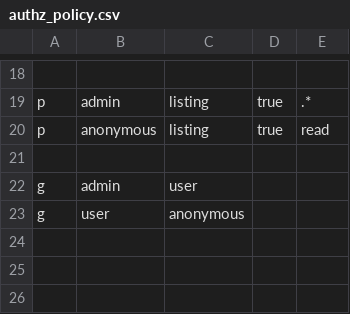
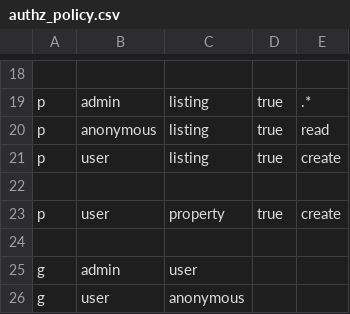
Before and after one commit to CityOfDetroit/bloom, a CSV file: backend/core/src/auth/authz_policy.csv, drawn as a sheet; only a part is shown, gaps mark what is left out; the diff names each change by its address in the sheet, - before the commit and + after, or states it on an @@ line.

Commit message:
Modify scripts to allow for importing listings from ArcGIS (#10)

```diff
--- a/backend/core/src/auth/authz_policy.csv
+++ b/backend/core/src/auth/authz_policy.csv
+row 21: p | user | listing | true | create
+row 22: (empty)
+row 23: p | user | property | true | create
```
Also changed, not shown: 7 other files.
